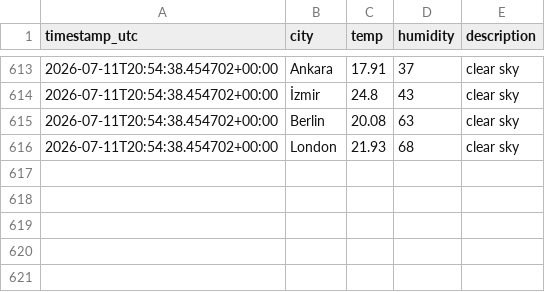
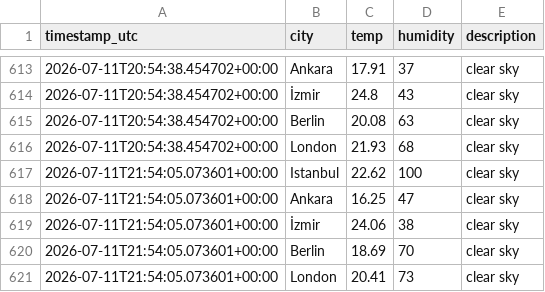
Before and after one commit to alihantangul/weather-etl, a CSV file: weather.csv, drawn as a sheet; only a part is shown, gaps mark what is left out.

```diff
--- a/weather.csv
+++ b/weather.csv
@@ -616 +616,6 @@
 2026-07-11T20:54:38.454702+00:00,London,21.93,68,clear sky
+2026-07-11T21:54:05.073601+00:00,Istanbul,22.62,100,clear sky
+2026-07-11T21:54:05.073601+00:00,Ankara,16.25,47,clear sky
+2026-07-11T21:54:05.073601+00:00,İzmir,24.06,38,clear sky
+2026-07-11T21:54:05.073601+00:00,Berlin,18.69,70,clear sky
+2026-07-11T21:54:05.073601+00:00,London,20.41,73,clear sky
```
